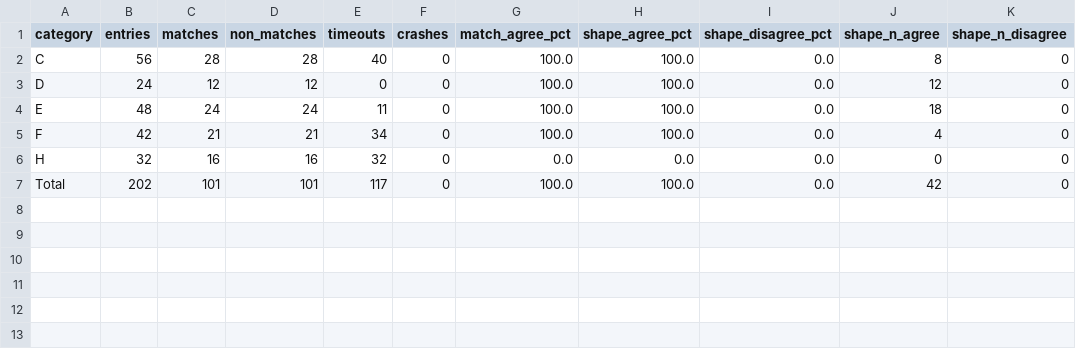
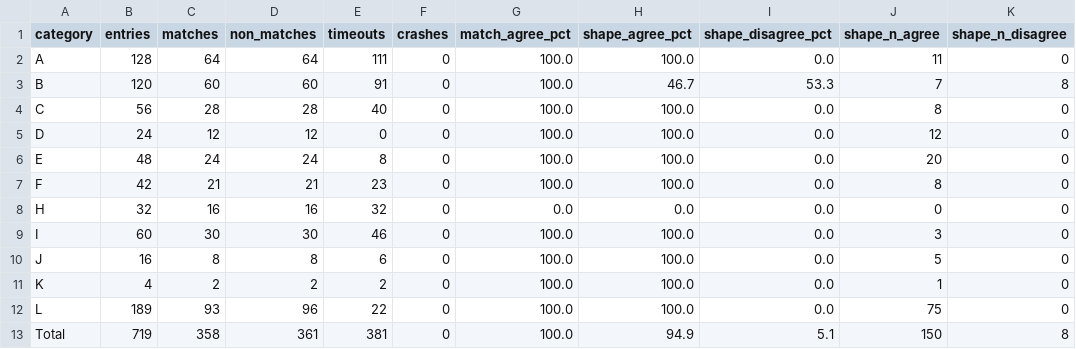
Before and after one commit to IlianK/smart-regex, a CSV file: reports/demos/parser_agreement_pathological.csv, drawn as a sheet.

```diff
--- a/reports/demos/parser_agreement_pathological.csv
+++ b/reports/demos/parser_agreement_pathological.csv
@@ -1,7 +1,13 @@
 category,entries,matches,non_matches,timeouts,crashes,match_agree_pct,shape_agree_pct,shape_disagree_pct,shape_n_agree,shape_n_disagree
+A,128,64,64,111,0,100.0,100.0,0.0,11,0
+B,120,60,60,91,0,100.0,46.7,53.3,7,8
 C,56,28,28,40,0,100.0,100.0,0.0,8,0
 D,24,12,12,0,0,100.0,100.0,0.0,12,0
-E,48,24,24,11,0,100.0,100.0,0.0,18,0
-F,42,21,21,34,0,100.0,100.0,0.0,4,0
+E,48,24,24,8,0,100.0,100.0,0.0,20,0
+F,42,21,21,23,0,100.0,100.0,0.0,8,0
 H,32,16,16,32,0,0.0,0.0,0.0,0,0
-Total,202,101,101,117,0,100.0,100.0,0.0,42,0
+I,60,30,30,46,0,100.0,100.0,0.0,3,0
+J,16,8,8,6,0,100.0,100.0,0.0,5,0
+K,4,2,2,2,0,100.0,100.0,0.0,1,0
+L,189,93,96,22,0,100.0,100.0,0.0,75,0
+Total,719,358,361,381,0,100.0,94.9,5.1,150,8
```
Also changed, not shown: 2 other files.
